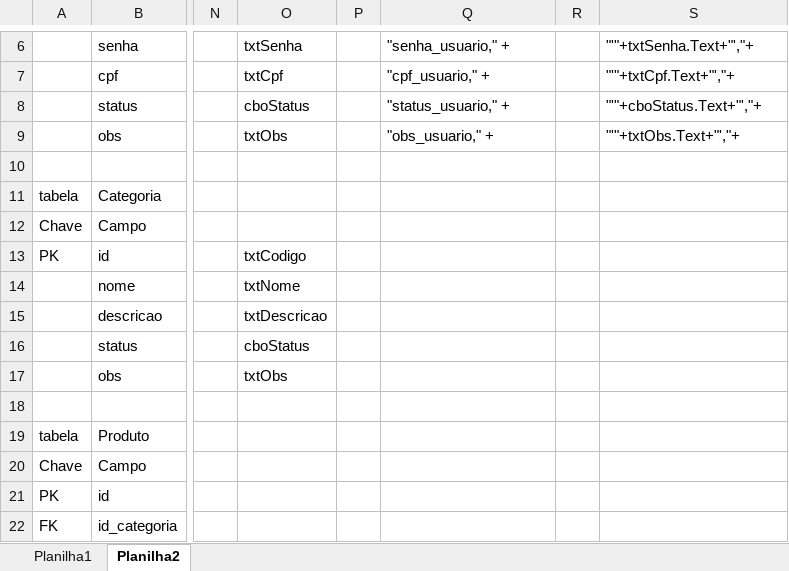
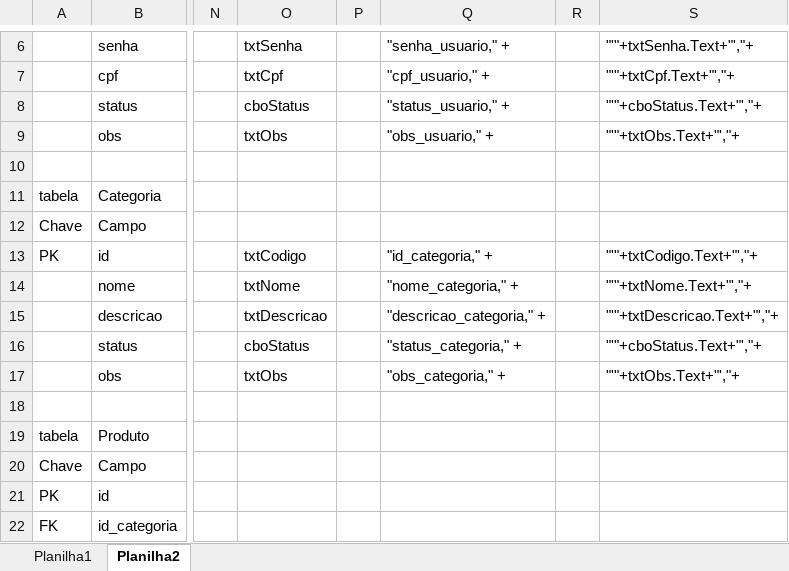
Before and after one commit to JohannBenjamin/MiniProjeto, an Excel workbook: Auxiliar/Dicionario MiniProjeto.xlsx, sheet Planilha2, drawn as a sheet; only a part is shown, gaps mark what is left out; values as stored, in another font and other column widths than the file's, no borders; the diff names each change by its address in the sheet, - before the commit and + after, or states it on an @@ line.

Commit message:
Codificação da tela de Categoria

```diff
--- a/Auxiliar/Dicionario MiniProjeto.xlsx (sheet Planilha2)
+++ b/Auxiliar/Dicionario MiniProjeto.xlsx (sheet Planilha2)
-Q13: (empty)
+Q13: "id_categoria," +
-S13: (empty)
+S13: "'"+txtCodigo.Text+"',"+
-Q14: (empty)
+Q14: "nome_categoria," +
-S14: (empty)
+S14: "'"+txtNome.Text+"',"+
-Q15: (empty)
+Q15: "descricao_categoria," +
-S15: (empty)
+S15: "'"+txtDescricao.Text+"',"+
-Q16: (empty)
+Q16: "status_categoria," +
-S16: (empty)
+S16: "'"+cboStatus.Text+"',"+
-Q17: (empty)
+Q17: "obs_categoria," +
-S17: (empty)
+S17: "'"+txtObs.Text+"',"+
```
Also changed, not shown: 5 other files.
